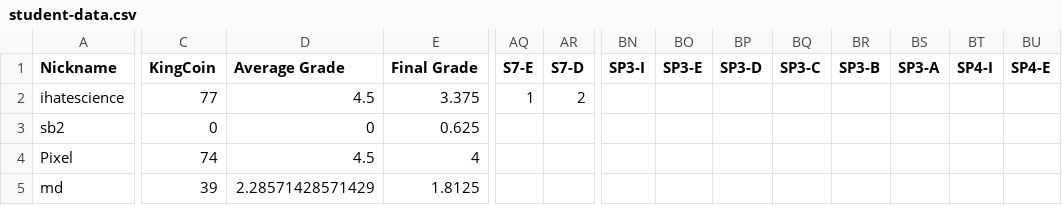
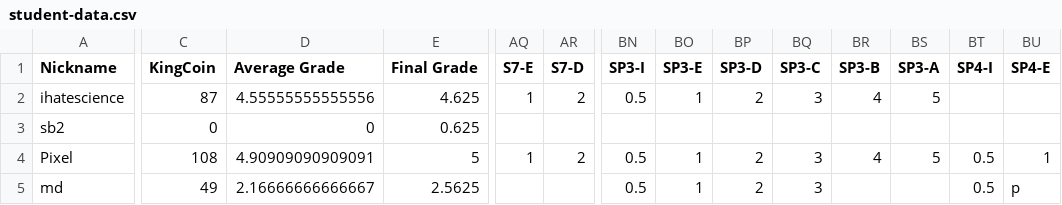
Before and after one commit to multixrulz/mr, a CSV file: 910b-sci/environment/status/student-data.csv, drawn as a sheet; only a part is shown, gaps mark what is left out; the diff covers the shown part only; the diff names each change by its address in the sheet, - before the commit and + after, or states it on an @@ line.

```diff
--- a/910b-sci/environment/status/student-data.csv
+++ b/910b-sci/environment/status/student-data.csv
-C2 (KingCoin): 77
+C2 (KingCoin): 87
-D2 (Average Grade): 4.5
+D2 (Average Grade): 4.55555555555556
-E2 (Final Grade): 3.375
+E2 (Final Grade): 4.625
-BN2 (SP3-I): (empty)
+BN2 (SP3-I): 0.5
-BO2 (SP3-E): (empty)
+BO2 (SP3-E): 1
-BP2 (SP3-D): (empty)
+BP2 (SP3-D): 2
-BQ2 (SP3-C): (empty)
+BQ2 (SP3-C): 3
-BR2 (SP3-B): (empty)
+BR2 (SP3-B): 4
-BS2 (SP3-A): (empty)
+BS2 (SP3-A): 5
-C4 (KingCoin): 74
+C4 (KingCoin): 108
-D4 (Average Grade): 4.5
+D4 (Average Grade): 4.90909090909091
-E4 (Final Grade): 4
+E4 (Final Grade): 5
-AQ4 (S7-E): (empty)
+AQ4 (S7-E): 1
-AR4 (S7-D): (empty)
+AR4 (S7-D): 2
-BN4:BN5 (SP3-I): (empty)
+BN4:BN5 (SP3-I): 0.5
-BO4:BO5 (SP3-E): (empty)
+BO4:BO5 (SP3-E): 1
-BP4:BP5 (SP3-D): (empty)
+BP4:BP5 (SP3-D): 2
-BQ4:BQ5 (SP3-C): (empty)
+BQ4:BQ5 (SP3-C): 3
-BR4 (SP3-B): (empty)
+BR4 (SP3-B): 4
-BS4 (SP3-A): (empty)
+BS4 (SP3-A): 5
-BT4:BT5 (SP4-I): (empty)
+BT4:BT5 (SP4-I): 0.5
-BU4 (SP4-E): (empty)
+BU4 (SP4-E): 1
-C5 (KingCoin): 39
+C5 (KingCoin): 49
-D5 (Average Grade): 2.28571428571429
+D5 (Average Grade): 2.16666666666667
-E5 (Final Grade): 1.8125
+E5 (Final Grade): 2.5625
-BU5 (SP4-E): (empty)
+BU5 (SP4-E): p
```
Also changed, not shown: 139 edited cells elsewhere in this file, 910b-sci/energy/status/student-data.csv, 6 other files.
